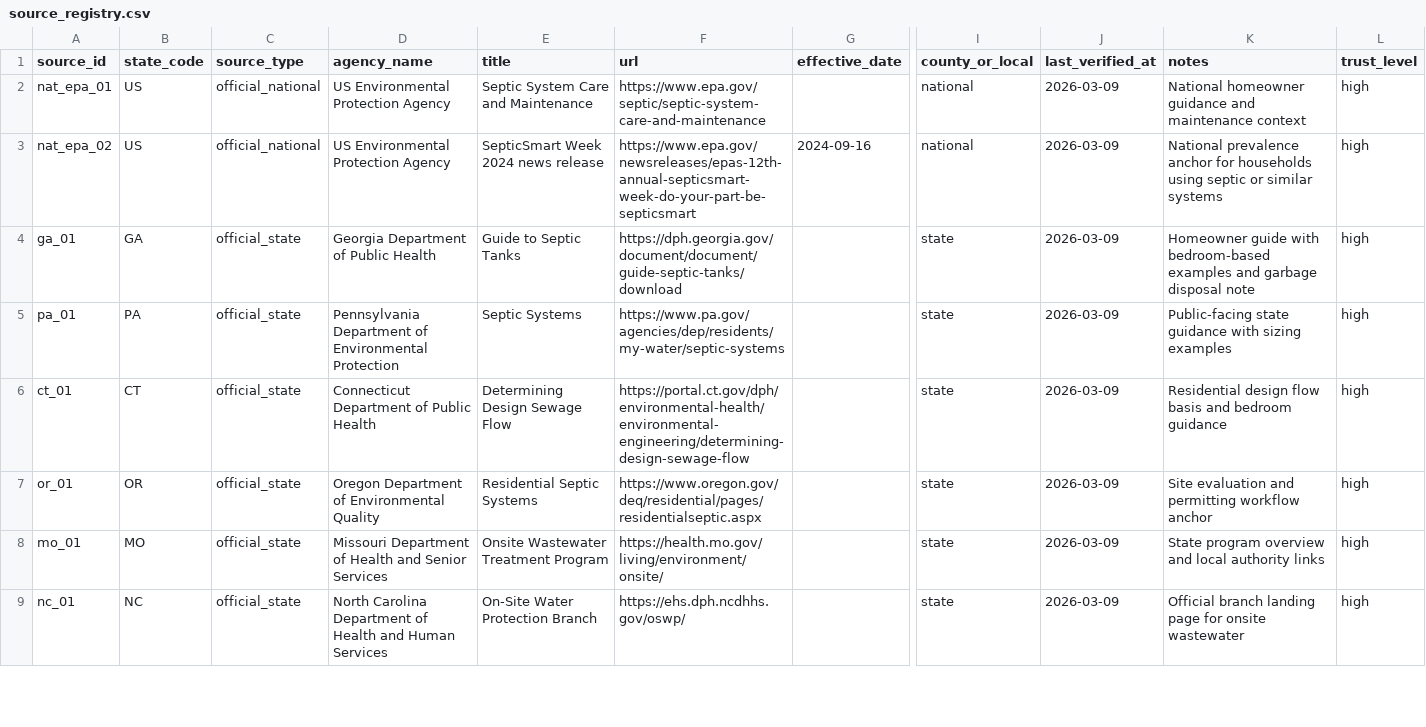
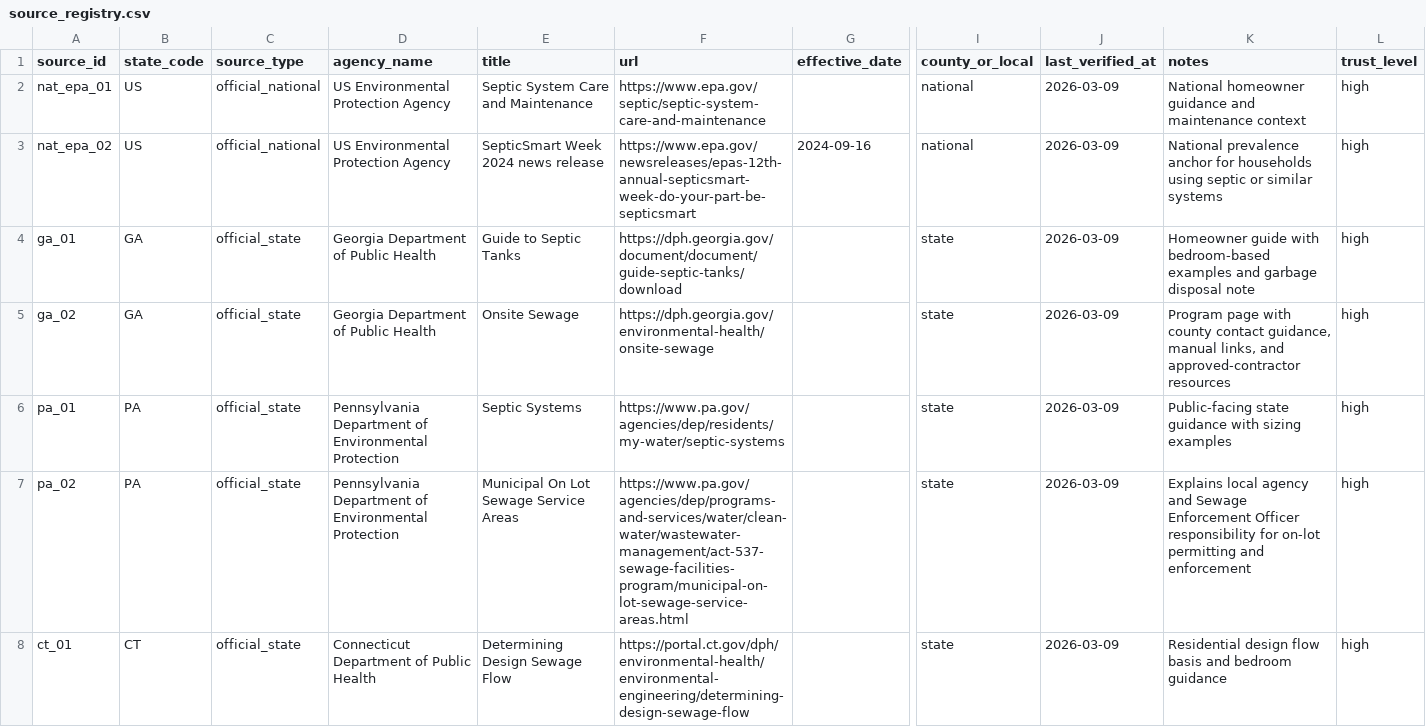
Before and after one commit to ichbinhyeok/septic, a CSV file: data/raw/source_registry.csv, drawn as a sheet; only a part is shown, gaps mark what is left out; the shorter side is filled out with more unchanged rows; rows hold the shown columns only; the diff covers the shown part only; the diff names each change by its address in the sheet, - before the commit and + after, or states it on an @@ line.

Commit message:
Enrich anchor state research and profiles

```diff
--- a/data/raw/source_registry.csv
+++ b/data/raw/source_registry.csv
+row 5: ga_02 | GA | official_state | Georgia Department of Public Health | Onsite Sewage | https://dph.georgia.gov/environmental-health/onsite-sewage |  | state | 2026-03-09 | Program page with county contact guidance, manual links, and approved-contractor resources | high
+row 7: pa_02 | PA | official_state | Pennsylvania Department of Environmental Protection | Municipal On Lot Sewage Service Areas | https://www.pa.gov/agencies/dep/programs-and-services/water/clean-water/wastewater-management/act-537-sewage-facilities-program/municipal-on-lot-sewage-service-areas.html |  | state | 2026-03-09 | Explains local agency and Sewage Enforcement Officer responsibility for on-lot permitting and enforcement | high
```
Also changed, not shown: 5 added rows elsewhere in this file, 4 other files.
